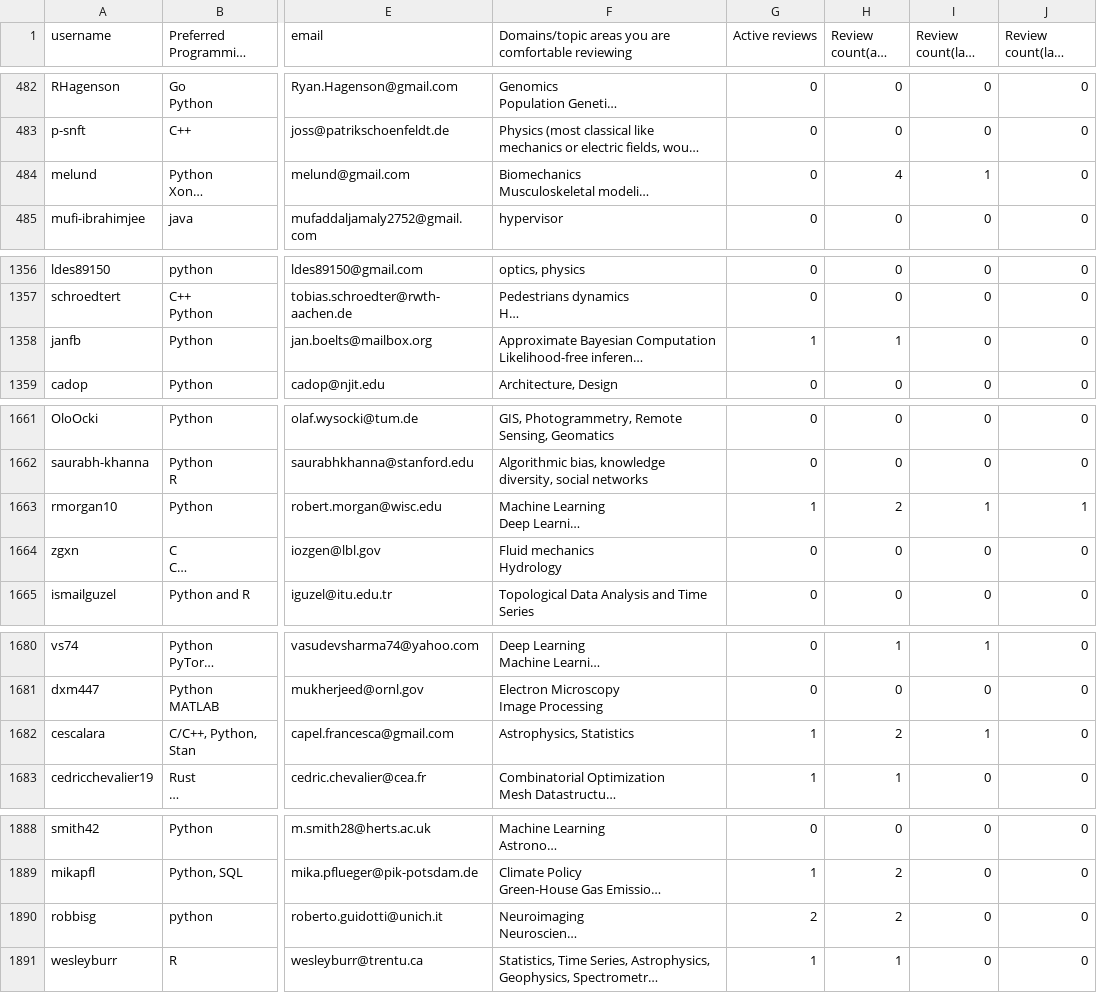
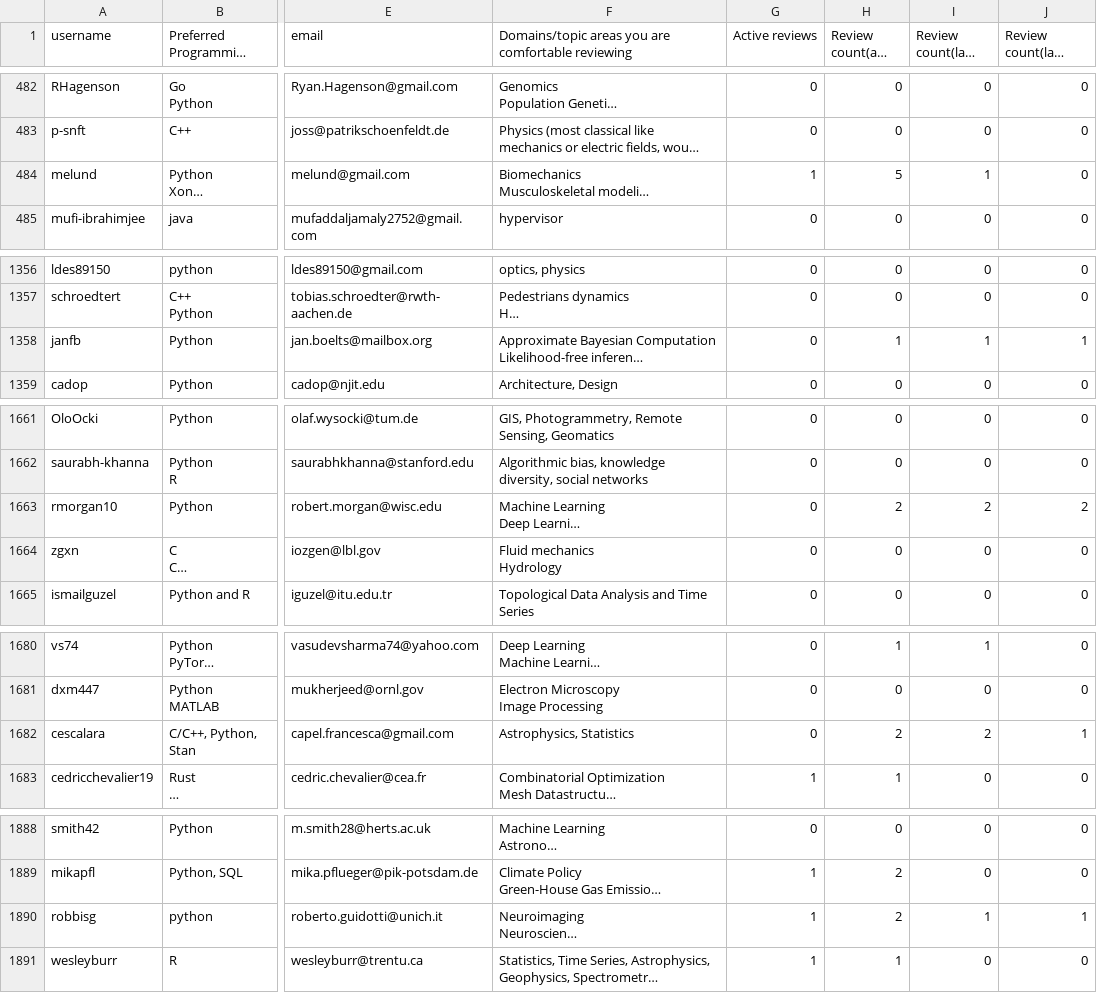
Before and after one commit to arjunsavel/CV, a CSV file: scripts/test.csv, drawn as a sheet; only a part is shown, gaps mark what is left out; long unchanged cells end in …; the diff covers the shown part only; the diff names each change by its address in the sheet, - before the commit and + after, or states it on an @@ line.

```diff
--- a/scripts/test.csv
+++ b/scripts/test.csv
-G484 (Active reviews): 0
+G484 (Active reviews): 1
-H484 (Review count(all time)): 4
+H484 (Review count(all time)): 5
-G1358 (Active reviews): 1
+G1358 (Active reviews): 0
-I1358 (Review count(last year)): 0
+I1358 (Review count(last year)): 1
-J1358 (Review count(last quarter)): 0
+J1358 (Review count(last quarter)): 1
-G1663 (Active reviews): 1
+G1663 (Active reviews): 0
-I1663 (Review count(last year)): 1
+I1663 (Review count(last year)): 2
-J1663 (Review count(last quarter)): 1
+J1663 (Review count(last quarter)): 2
-G1682 (Active reviews): 1
+G1682 (Active reviews): 0
-I1682 (Review count(last year)): 1
+I1682 (Review count(last year)): 2
-J1682 (Review count(last quarter)): 0
+J1682 (Review count(last quarter)): 1
-G1890 (Active reviews): 2
+G1890 (Active reviews): 1
-I1890 (Review count(last year)): 0
+I1890 (Review count(last year)): 1
-J1890 (Review count(last quarter)): 0
+J1890 (Review count(last quarter)): 1
```
Also changed, not shown: 1 added row and 43 edited cells elsewhere in this file.
